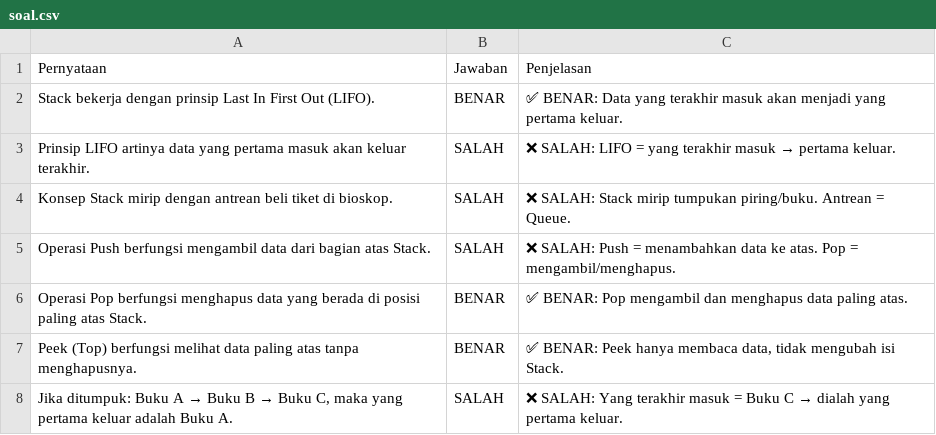
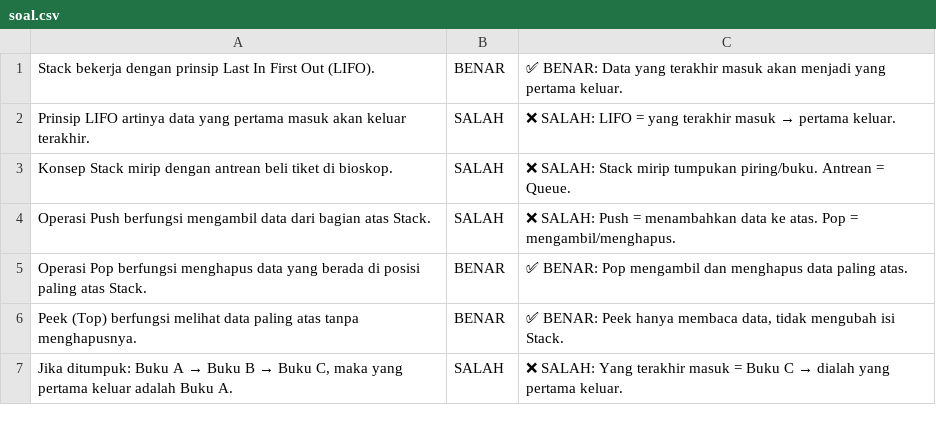
Before and after one commit to hidayatrasyidsyafira/kuis-BenarSalah, a CSV file: soal.csv, drawn as a sheet; only a part is shown; the diff names each change by its address in the sheet, - before the commit and + after, or states it on an @@ line.

Commit message:
Update soal.csv

```diff
--- a/soal.csv
+++ b/soal.csv
-row 1: Pernyataan | Jawaban | Penjelasan
```
